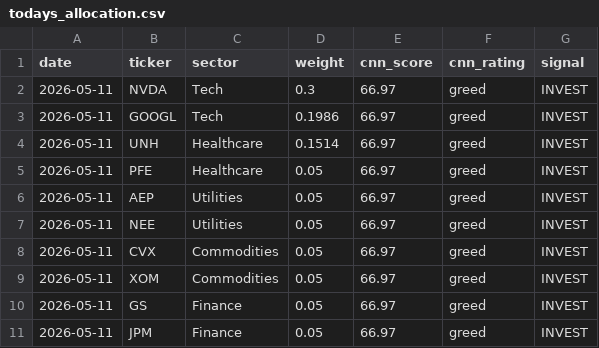
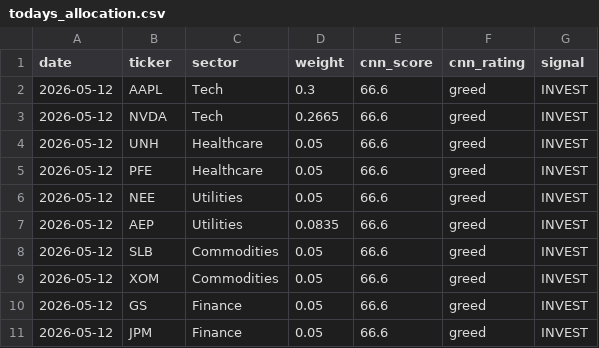
Before and after one commit to JAIDEEP-TRIP/portfolio-optimization, a CSV file: outputs/todays_allocation.csv, drawn as a sheet.

```diff
--- a/outputs/todays_allocation.csv
+++ b/outputs/todays_allocation.csv
@@ -1,11 +1,11 @@
 date,ticker,sector,weight,cnn_score,cnn_rating,signal
-2026-05-11,NVDA,Tech,0.3,66.97,greed,INVEST
-2026-05-11,GOOGL,Tech,0.1986,66.97,greed,INVEST
-2026-05-11,UNH,Healthcare,0.1514,66.97,greed,INVEST
-2026-05-11,PFE,Healthcare,0.05,66.97,greed,INVEST
-2026-05-11,AEP,Utilities,0.05,66.97,greed,INVEST
-2026-05-11,NEE,Utilities,0.05,66.97,greed,INVEST
-2026-05-11,CVX,Commodities,0.05,66.97,greed,INVEST
-2026-05-11,XOM,Commodities,0.05,66.97,greed,INVEST
-2026-05-11,GS,Finance,0.05,66.97,greed,INVEST
-2026-05-11,JPM,Finance,0.05,66.97,greed,INVEST
+2026-05-12,AAPL,Tech,0.3,66.6,greed,INVEST
+2026-05-12,NVDA,Tech,0.2665,66.6,greed,INVEST
+2026-05-12,UNH,Healthcare,0.05,66.6,greed,INVEST
+2026-05-12,PFE,Healthcare,0.05,66.6,greed,INVEST
+2026-05-12,NEE,Utilities,0.05,66.6,greed,INVEST
+2026-05-12,AEP,Utilities,0.0835,66.6,greed,INVEST
+2026-05-12,SLB,Commodities,0.05,66.6,greed,INVEST
+2026-05-12,XOM,Commodities,0.05,66.6,greed,INVEST
+2026-05-12,GS,Finance,0.05,66.6,greed,INVEST
+2026-05-12,JPM,Finance,0.05,66.6,greed,INVEST
```
Also changed, not shown: outputs/portfolio_values.csv, outputs/summary.csv, 5 other files.
